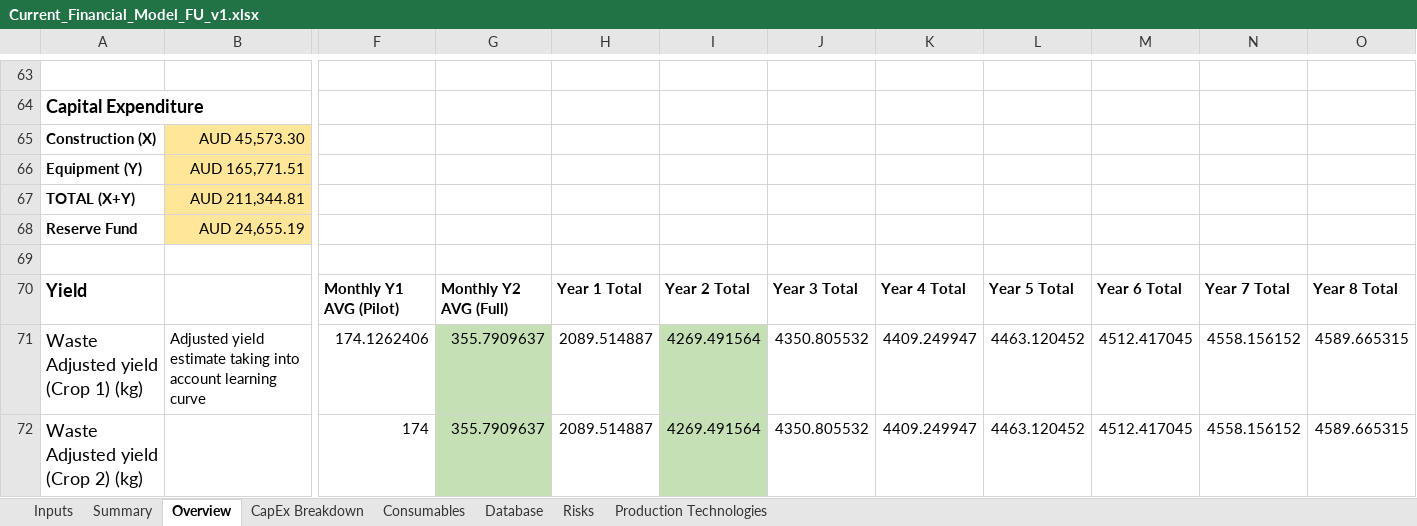
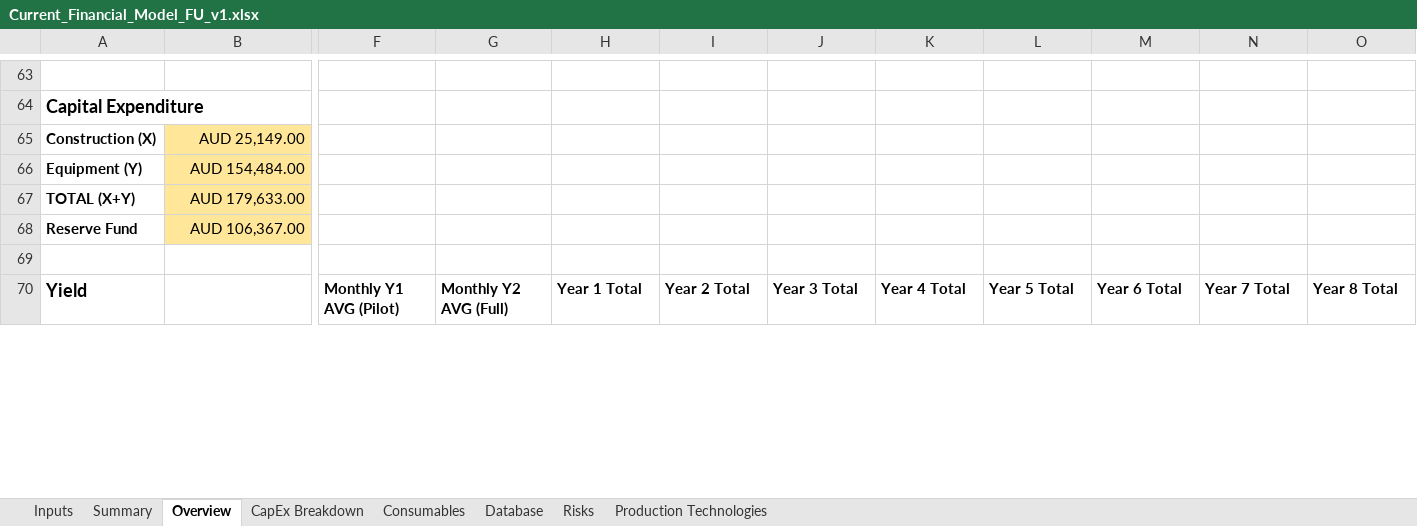
Before and after one commit to GaiaKnowledge/VerticalFarming, an Excel workbook: Current_Financial_Model_FU_v1.xlsx, sheet Overview, drawn as a sheet; only a part is shown, gaps mark what is left out; values as stored, in another font and other column widths than the file's, no borders; charts and pictures and conditional formats not drawn; removed rows and columns are numbered as before the commit, all else as after; rows hold the shown columns only; the diff covers the shown part only; the diff names each change by its address in the sheet, - before the commit and + after, or states it on an @@ line.

```diff
--- a/Current_Financial_Model_FU_v1.xlsx (sheet Overview)
+++ b/Current_Financial_Model_FU_v1.xlsx (sheet Overview)
-B65: AUD 45,573.30
+B65: AUD 25,149.00
-B66: AUD 165,771.51
+B66: AUD 154,484.00
-B67: AUD 211,344.81
+B67: AUD 179,633.00
-B68: AUD 24,655.19
+B68: AUD 106,367.00
-row 71: Waste Adjusted yield (Crop 1) (kg) | Adjusted yield estimate taking into account learning curve | 174.1262406 | 355.7909637 | 2089.514887 | 4269.491564 | 4350.805532 | 4409.249947 | 4463.120452 | 4512.417045 | 4558.156152 | 4589.665315
-row 72: Waste Adjusted yield (Crop 2) (kg) |  | 174 | 355.7909637 | 2089.514887 | 4269.491564 | 4350.805532 | 4409.249947 | 4463.120452 | 4512.417045 | 4558.156152 | 4589.665315
```
Also changed, not shown: 4 added rows, 2 removed rows and 291 edited cells elsewhere in this sheet, sheet Database, sheet Summary, sheet CapEx Breakdown, sheet Consumables, sheet Inputs, formulas that keep their value, charts or pictures, Current_Financial_Model.xlsx, Current_Financial_Model_JP_PFAL.xlsx, 14 other files.
